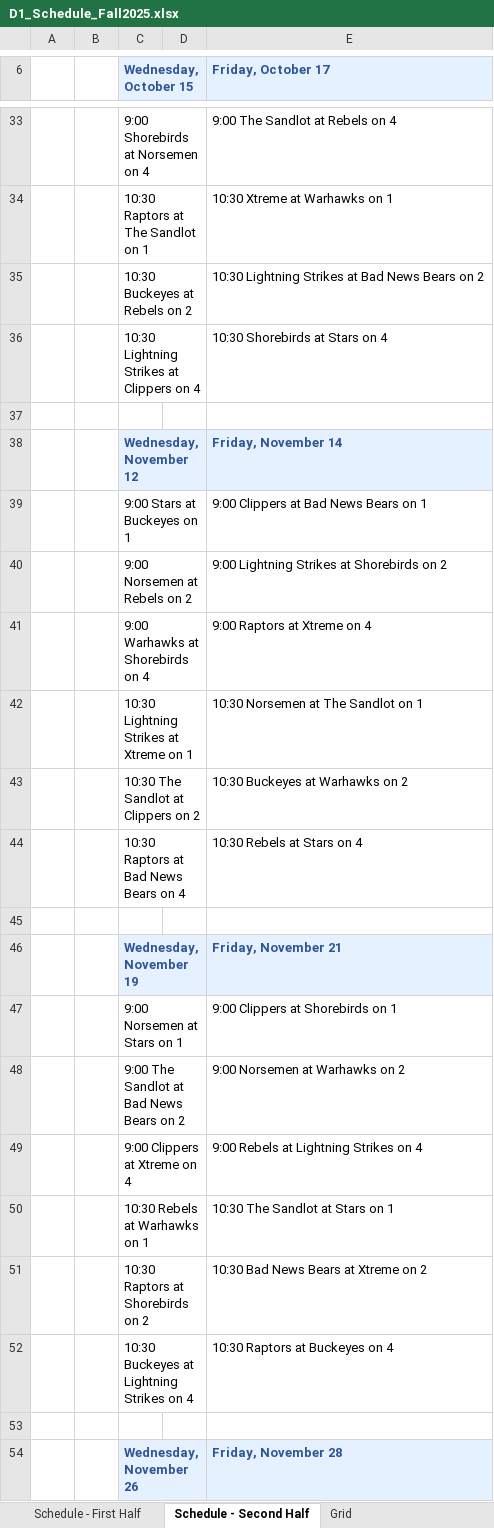
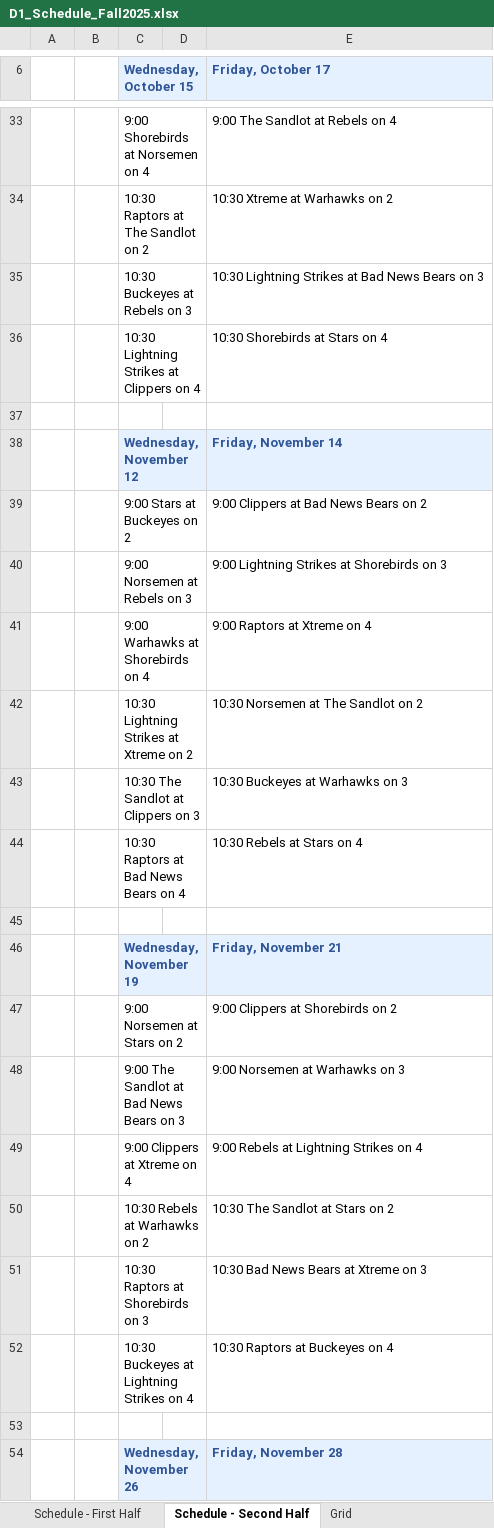
Before and after one commit to JamieHall1962/VillagesD1Softball, an Excel workbook: D1_Schedule_Fall2025.xlsx, sheet Schedule - Second Half, drawn as a sheet; only a part is shown, gaps mark what is left out; values as stored, in another font and other column widths than the file's, no borders; the diff covers the shown part only; the diff names each change by its address in the sheet, - before the commit and + after, or states it on an @@ line.

```diff
--- a/D1_Schedule_Fall2025.xlsx (sheet Schedule - Second Half)
+++ b/D1_Schedule_Fall2025.xlsx (sheet Schedule - Second Half)
-C34 (Wednesday, October 15): 10:30 Raptors at The Sandlot on 1
+C34 (Wednesday, October 15): 10:30 Raptors at The Sandlot on 2
-E34 (Friday, October 17): 10:30 Xtreme at Warhawks on 1
+E34 (Friday, October 17): 10:30 Xtreme at Warhawks on 2
-C35 (Wednesday, October 15): 10:30 Buckeyes at Rebels on 2
+C35 (Wednesday, October 15): 10:30 Buckeyes at Rebels on 3
-E35 (Friday, October 17): …Bears on 2
+E35 (Friday, October 17): …Bears on 3
-C39 (Wednesday, October 15): 9:00 Stars at Buckeyes on 1
+C39 (Wednesday, October 15): 9:00 Stars at Buckeyes on 2
-E39 (Friday, October 17): 9:00 Clippers at Bad News Bears on 1
+E39 (Friday, October 17): 9:00 Clippers at Bad News Bears on 2
-C40 (Wednesday, October 15): 9:00 Norsemen at Rebels on 2
+C40 (Wednesday, October 15): 9:00 Norsemen at Rebels on 3
-E40 (Friday, October 17): 9:00 Lightning Strikes at Shorebirds on 2
+E40 (Friday, October 17): 9:00 Lightning Strikes at Shorebirds on 3
-C42 (Wednesday, October 15): 10:30 Lightning Strikes at Xtreme on 1
+C42 (Wednesday, October 15): 10:30 Lightning Strikes at Xtreme on 2
-E42 (Friday, October 17): 10:30 Norsemen at The Sandlot on 1
+E42 (Friday, October 17): 10:30 Norsemen at The Sandlot on 2
-C43 (Wednesday, October 15): 10:30 The Sandlot at Clippers on 2
+C43 (Wednesday, October 15): 10:30 The Sandlot at Clippers on 3
-E43 (Friday, October 17): 10:30 Buckeyes at Warhawks on 2
+E43 (Friday, October 17): 10:30 Buckeyes at Warhawks on 3
-C47 (Wednesday, October 15): 9:00 Norsemen at Stars on 1
+C47 (Wednesday, October 15): 9:00 Norsemen at Stars on 2
-E47 (Friday, October 17): 9:00 Clippers at Shorebirds on 1
+E47 (Friday, October 17): 9:00 Clippers at Shorebirds on 2
-C48 (Wednesday, October 15): 9:00 The Sandlot at Bad News Bears on 2
+C48 (Wednesday, October 15): 9:00 The Sandlot at Bad News Bears on 3
-E48 (Friday, October 17): 9:00 Norsemen at Warhawks on 2
+E48 (Friday, October 17): 9:00 Norsemen at Warhawks on 3
-C50 (Wednesday, October 15): 10:30 Rebels at Warhawks on 1
+C50 (Wednesday, October 15): 10:30 Rebels at Warhawks on 2
-E50 (Friday, October 17): 10:30 The Sandlot at Stars on 1
+E50 (Friday, October 17): 10:30 The Sandlot at Stars on 2
-C51 (Wednesday, October 15): 10:30 Raptors at Shorebirds on 2
+C51 (Wednesday, October 15): 10:30 Raptors at Shorebirds on 3
-E51 (Friday, October 17): 10:30 Bad News Bears at Xtreme on 2
+E51 (Friday, October 17): 10:30 Bad News Bears at Xtreme on 3
```
Also changed, not shown: 24 edited cells elsewhere in this sheet, sheet Grid, sheet Schedule - First Half, 4 other files.
